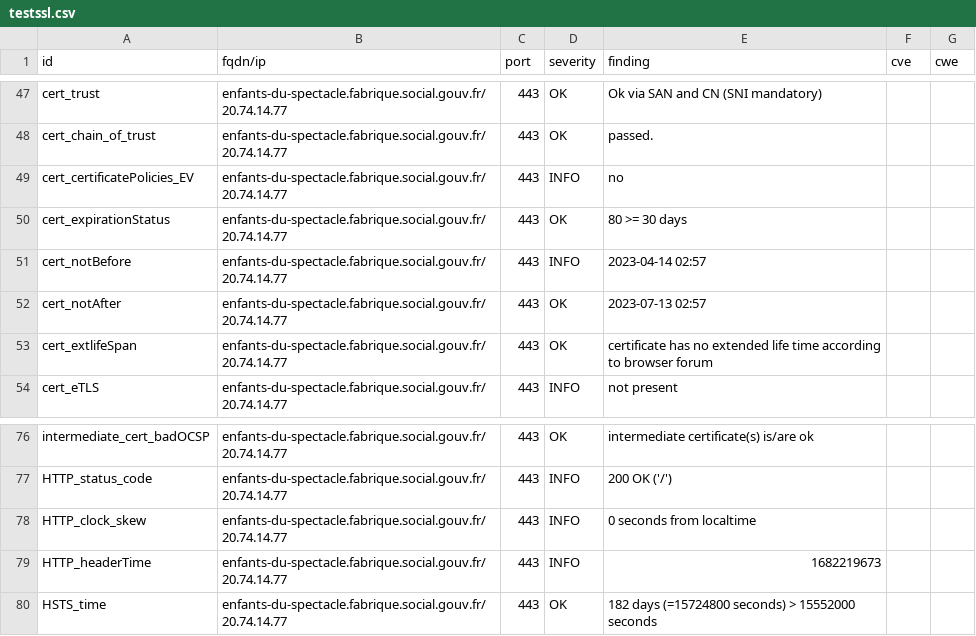
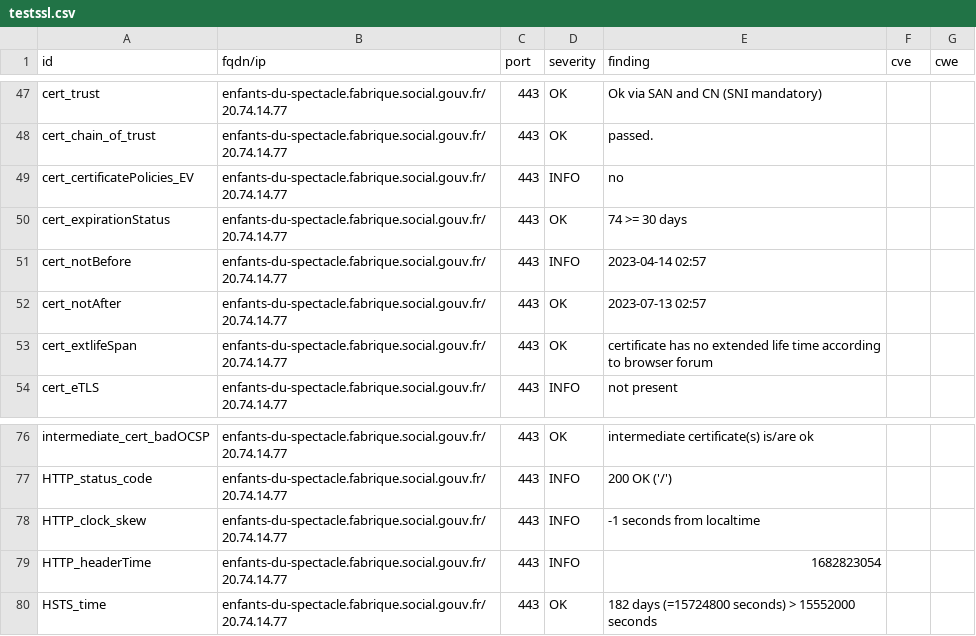
Before and after one commit to SocialGouv/dashlord-fabrique, a CSV file: results/aHR0cHM6Ly9lbmZhbnRzLWR1LXNwZWN0YWNsZS5mYWJyaXF1ZS5zb2NpYWwuZ291di5mcg==/testssl.csv, drawn as a sheet; only a part is shown, gaps mark what is left out.

```diff
--- a/results/aHR0cHM6Ly9lbmZhbnRzLWR1LXNwZWN0YWNsZS5mYWJyaXF1ZS5zb2NpYWwuZ291di5mcg==/testssl.csv
+++ b/results/aHR0cHM6Ly9lbmZhbnRzLWR1LXNwZWN0YWNsZS5mYWJyaXF1ZS5zb2NpYWwuZ291di5mcg==/testssl.csv
@@ -49,3 +49,3 @@
 "cert_certificatePolicies_EV","enfants-du-spectacle.fabrique.social.gouv.fr/20.74.14.77","443","INFO","no","",""
-"cert_expirationStatus","enfants-du-spectacle.fabrique.social.gouv.fr/20.74.14.77","443","OK","80 >= 30 days","",""
+"cert_expirationStatus","enfants-du-spectacle.fabrique.social.gouv.fr/20.74.14.77","443","OK","74 >= 30 days","",""
 "cert_notBefore","enfants-du-spectacle.fabrique.social.gouv.fr/20.74.14.77","443","INFO","2023-04-14 02:57","",""
@@ -77,4 +77,4 @@
 "HTTP_status_code","enfants-du-spectacle.fabrique.social.gouv.fr/20.74.14.77","443","INFO","200 OK ('/')","",""
-"HTTP_clock_skew","enfants-du-spectacle.fabrique.social.gouv.fr/20.74.14.77","443","INFO","0 seconds from localtime","",""
-"HTTP_headerTime","enfants-du-spectacle.fabrique.social.gouv.fr/20.74.14.77","443","INFO","1682219673","",""
+"HTTP_clock_skew","enfants-du-spectacle.fabrique.social.gouv.fr/20.74.14.77","443","INFO","-1 seconds from localtime","",""
+"HTTP_headerTime","enfants-du-spectacle.fabrique.social.gouv.fr/20.74.14.77","443","INFO","1682823054","",""
 "HSTS_time","enfants-du-spectacle.fabrique.social.gouv.fr/20.74.14.77","443","OK","182 days (=15724800 seconds) > 15552000 seconds","",""
```
Also changed, not shown: 8 other files.
